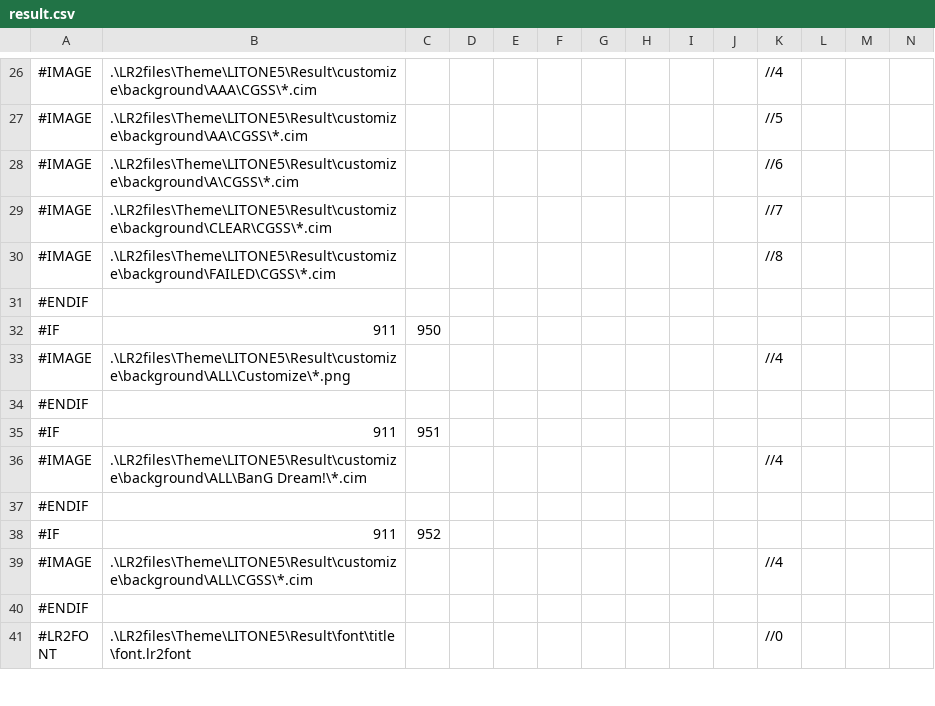
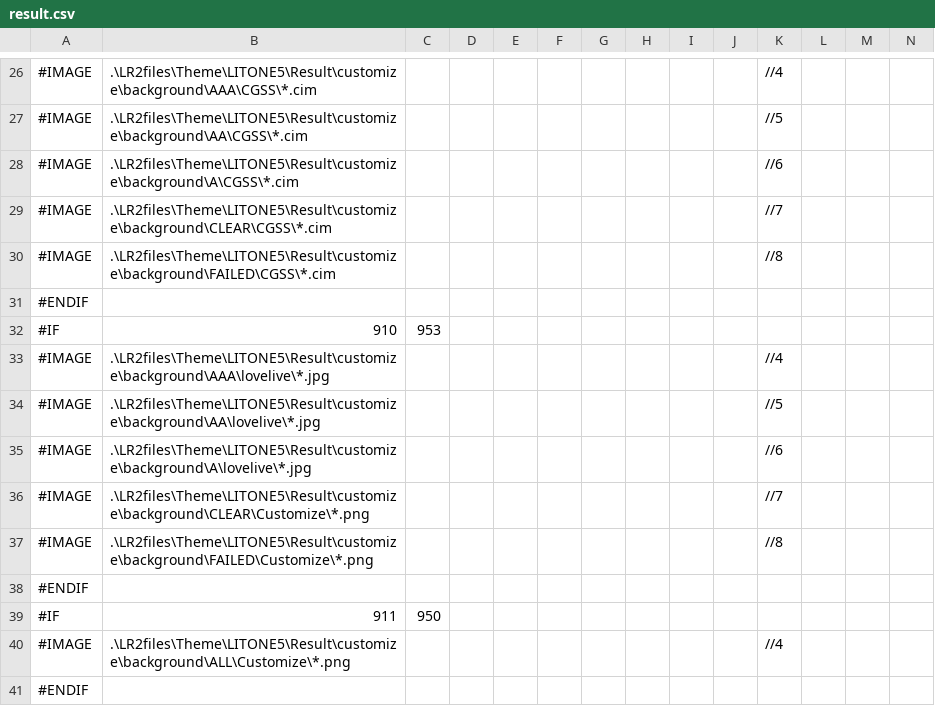
Before and after one commit to elferia/LITONE5, a CSV file: Result/csv/result.csv, drawn as a sheet; only a part is shown, gaps mark what is left out; the shorter side is filled out with more unchanged rows; rows hold the shown columns only; the diff names each change by its address in the sheet, - before the commit and + after, or states it on an @@ line.

```diff
--- a/Result/csv/result.csv
+++ b/Result/csv/result.csv
+row 32: #IF | 910 | 953
+row 33: #IMAGE | .\LR2files\Theme\LITONE5\Result\customize\background\AAA\lovelive\*.jpg |  |  |  |  |  |  |  |  | //4
+row 34: #IMAGE | .\LR2files\Theme\LITONE5\Result\customize\background\AA\lovelive\*.jpg |  |  |  |  |  |  |  |  | //5
+row 35: #IMAGE | .\LR2files\Theme\LITONE5\Result\customize\background\A\lovelive\*.jpg |  |  |  |  |  |  |  |  | //6
+row 36: #IMAGE | .\LR2files\Theme\LITONE5\Result\customize\background\CLEAR\Customize\*.png |  |  |  |  |  |  |  |  | //7
+row 37: #IMAGE | .\LR2files\Theme\LITONE5\Result\customize\background\FAILED\Customize\*.png |  |  |  |  |  |  |  |  | //8
+row 38: #ENDIF
```
Also changed, not shown: Select/csv/select.csv, 2 other files.
